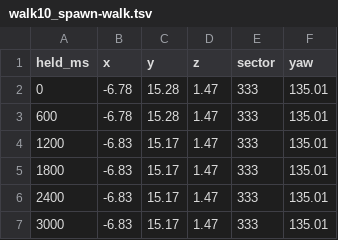
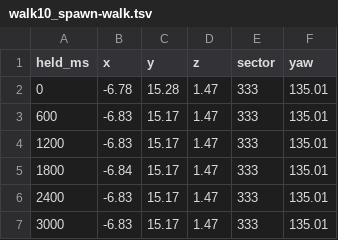
Before and after one commit to tigwyk/rust-jediknight, a TSV file: tools/parity/walktrace/walk10_spawn-walk.tsv, drawn as a sheet.

```diff
--- a/tools/parity/walktrace/walk10_spawn-walk.tsv
+++ b/tools/parity/walktrace/walk10_spawn-walk.tsv
@@ -2,5 +2,5 @@ held_ms	x	y	z	sector	yaw
 0	-6.78	15.28	1.47	333	135.01
-600	-6.78	15.28	1.47	333	135.01
+600	-6.83	15.17	1.47	333	135.01
 1200	-6.83	15.17	1.47	333	135.01
-1800	-6.83	15.17	1.47	333	135.01
+1800	-6.84	15.17	1.47	333	135.01
 2400	-6.83	15.17	1.47	333	135.01
```
Also changed, not shown: tools/parity/walk-shots.tsv, tools/parity/walktrace/walk8_spawn-walk.tsv, 4 other files.
